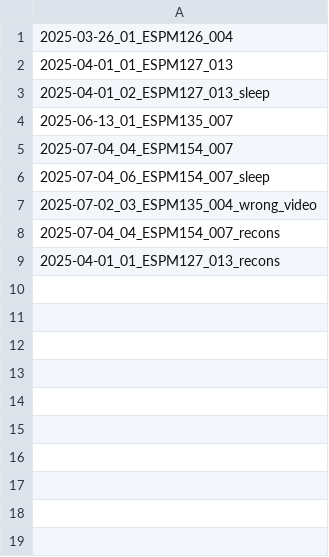
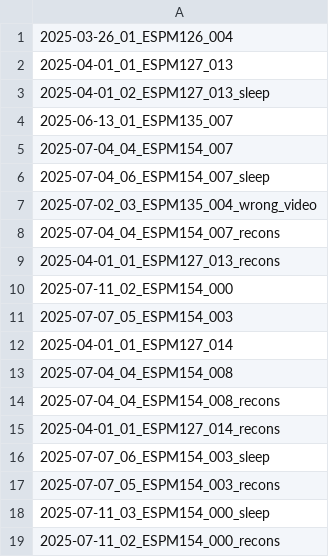
Before and after one commit to albertestop/Neural_Encoder-Decoder, a CSV file: BSC/bsc_datasets.csv, drawn as a sheet.

```diff
--- a/BSC/bsc_datasets.csv
+++ b/BSC/bsc_datasets.csv
@@ -9 +9,11 @@
 2025-04-01_01_ESPM127_013_recons
+2025-07-11_02_ESPM154_000
+2025-07-07_05_ESPM154_003
+2025-04-01_01_ESPM127_014
+2025-07-04_04_ESPM154_008
+2025-07-04_04_ESPM154_008_recons
+2025-04-01_01_ESPM127_014_recons
+2025-07-07_06_ESPM154_003_sleep
+2025-07-07_05_ESPM154_003_recons
+2025-07-11_03_ESPM154_000_sleep
+2025-07-11_02_ESPM154_000_recons
```
Also changed, not shown: BSC/bsc_masks.csv, 22 other files.
